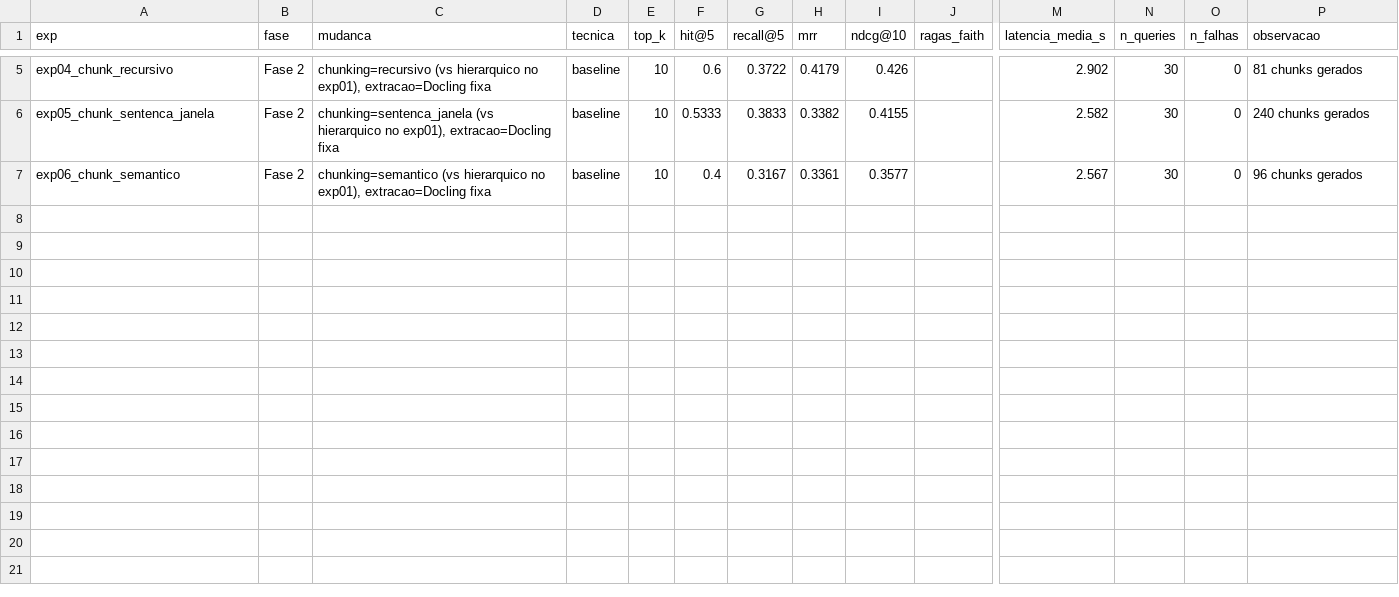
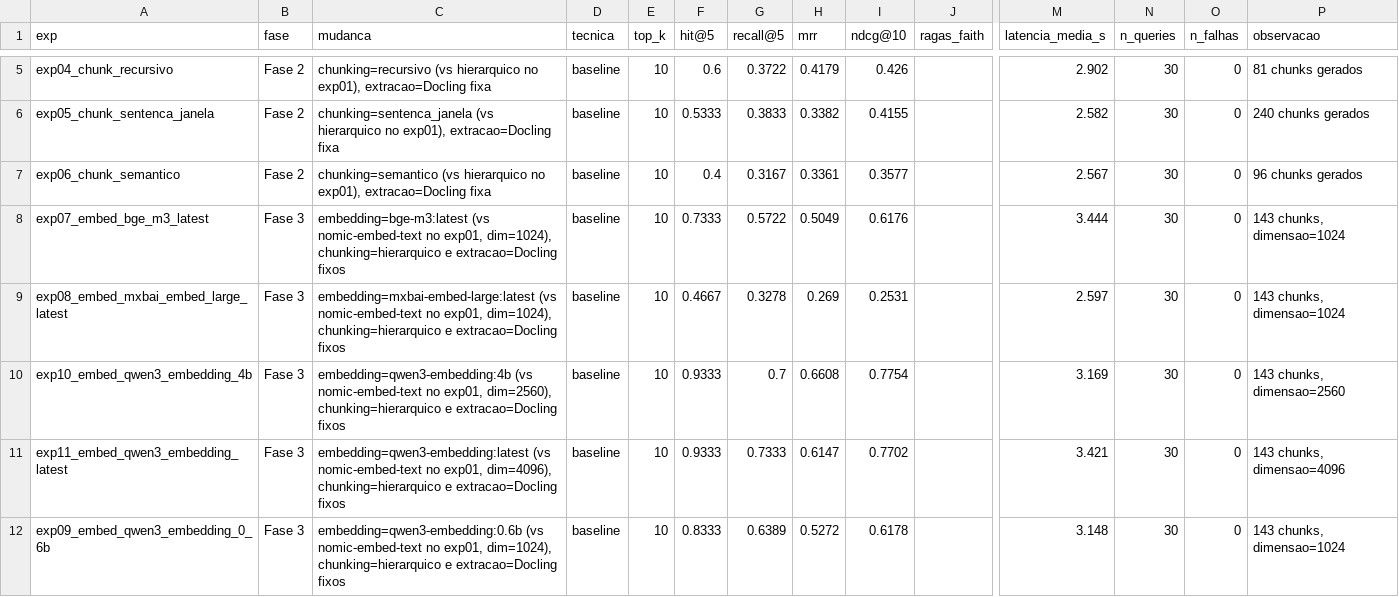
Before and after one commit to everaldohd/IBMEC-MBA-RAG, a CSV file: ProjetoF/avaliacao/resultados.csv, drawn as a sheet; only a part is shown, gaps mark what is left out; rows hold the shown columns only; the diff names each change by its address in the sheet, - before the commit and + after, or states it on an @@ line.

Commit message:
Fase 3: modelo de embedding (bge-m3, mxbai-embed-large, qwen3-embedding 0.6b/4b/8b)
- rodar_fase3_embedding.py: descobre modelos instalados via /api/tags do
  Ollama, mede dimensao real em runtime (Qwen3 nao estava mapeado em
  config.DIMENSAO_EMBEDDING), extracao+chunking fixos. Resumivel.
- exp07-exp11 registrados. Maior ganho da jornada ate agora: familia
  Qwen3-Embedding varre o baseline em tudo (Hit@5 0.633 -> ate 0.933,
  MRR quase dobra). qwen3-embedding:4b tem o melhor custo-beneficio
  (MRR mais alto que o 8b, com dimensao bem menor). mxbai-embed-large
  ficou ABAIXO do baseline em tudo - contraexemplo relevante.
- Relatorio.md: secao da Fase 3 preenchida.

```diff
--- a/ProjetoF/avaliacao/resultados.csv
+++ b/ProjetoF/avaliacao/resultados.csv
+row 8: exp07_embed_bge_m3_latest | Fase 3 | embedding=bge-m3:latest (vs nomic-embed-text no exp01, dim=1024), chunking=hierarquico e extracao=Docling fixos | baseline | 10 | 0.7333 | 0.5722 | 0.5049 | 0.6176 |  | 3.444 | 30 | 0 | 143 chunks, dimensao=1024
+row 9: exp08_embed_mxbai_embed_large_latest | Fase 3 | embedding=mxbai-embed-large:latest (vs nomic-embed-text no exp01, dim=1024), chunking=hierarquico e extracao=Docling fixos | baseline | 10 | 0.4667 | 0.3278 | 0.269 | 0.2531 |  | 2.597 | 30 | 0 | 143 chunks, dimensao=1024
+row 10: exp10_embed_qwen3_embedding_4b | Fase 3 | embedding=qwen3-embedding:4b (vs nomic-embed-text no exp01, dim=2560), chunking=hierarquico e extracao=Docling fixos | baseline | 10 | 0.9333 | 0.7 | 0.6608 | 0.7754 |  | 3.169 | 30 | 0 | 143 chunks, dimensao=2560
+row 11: exp11_embed_qwen3_embedding_latest | Fase 3 | embedding=qwen3-embedding:latest (vs nomic-embed-text no exp01, dim=4096), chunking=hierarquico e extracao=Docling fixos | baseline | 10 | 0.9333 | 0.7333 | 0.6147 | 0.7702 |  | 3.421 | 30 | 0 | 143 chunks, dimensao=4096
+row 12: exp09_embed_qwen3_embedding_0_6b | Fase 3 | embedding=qwen3-embedding:0.6b (vs nomic-embed-text no exp01, dim=1024), chunking=hierarquico e extracao=Docling fixos | baseline | 10 | 0.8333 | 0.6389 | 0.5272 | 0.6178 |  | 3.148 | 30 | 0 | 143 chunks, dimensao=1024
```
Also changed, not shown: 8 other files.
